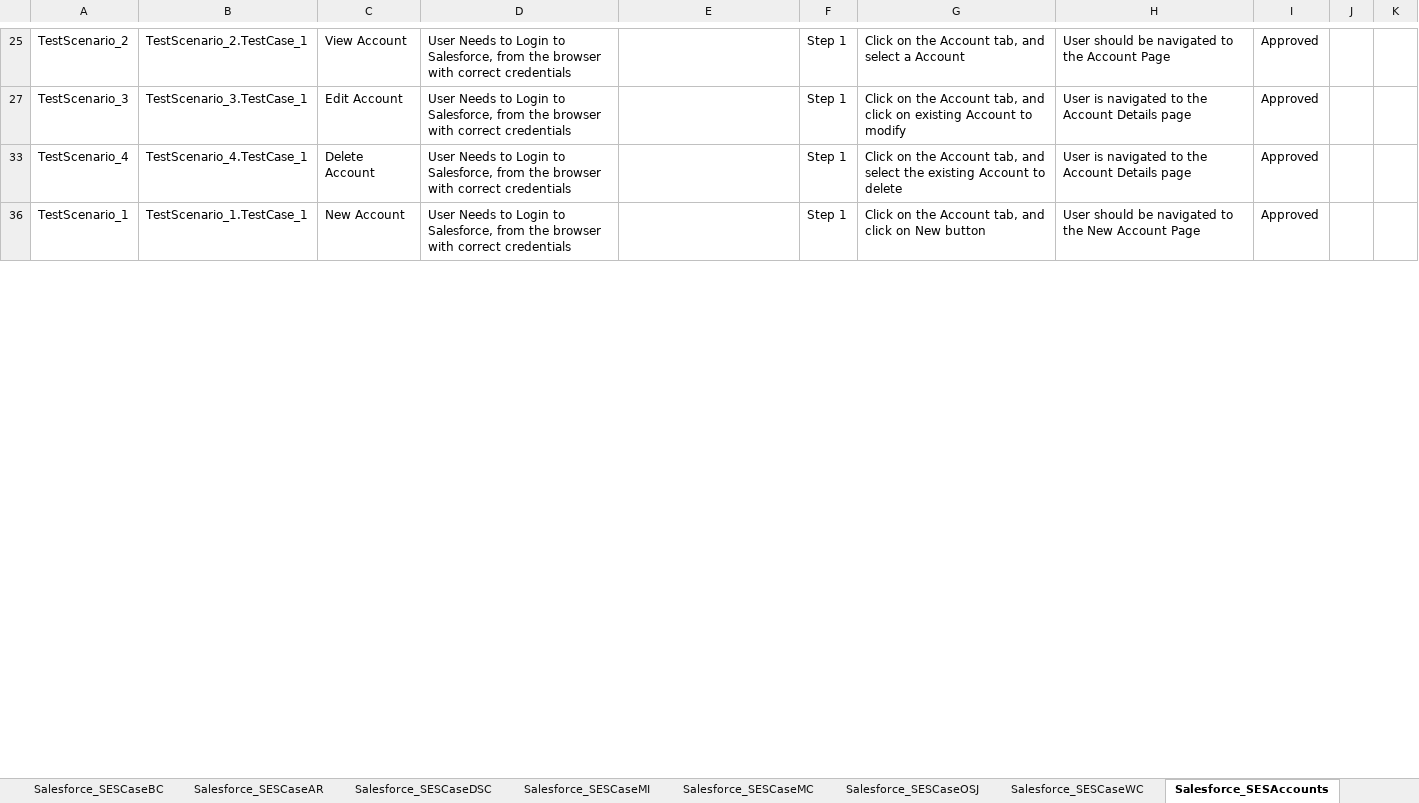
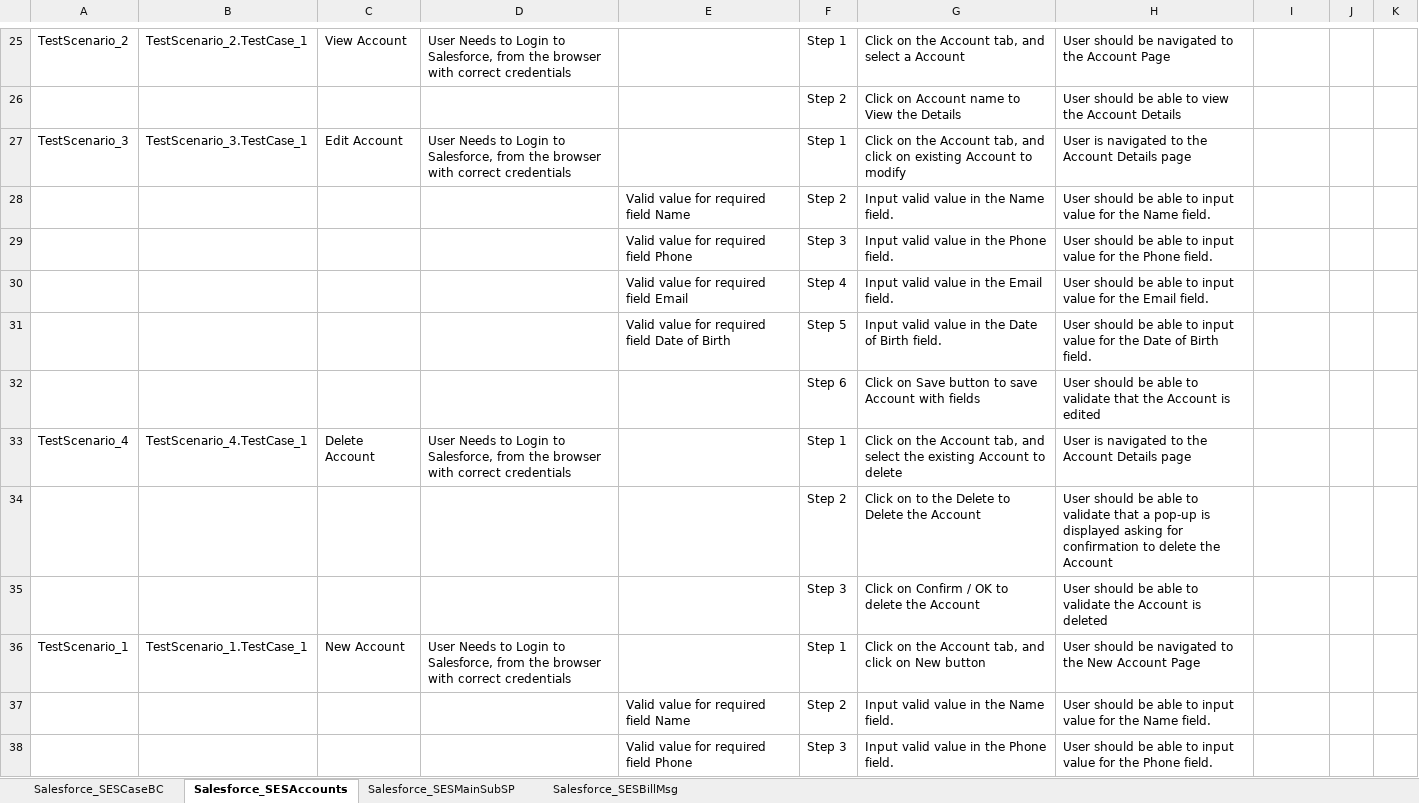
Before and after one commit to ShaikMohamedIrfan/NewSeswaterProject, an Excel workbook: SESTestcases.xlsx, sheet Salesforce_SESAccounts, drawn as a sheet; only a part is shown, gaps mark what is left out; values as stored, in another font and other column widths than the file's, no borders; table styles not drawn; the diff covers the shown part only; the diff names each change by its address in the sheet, - before the commit and + after, or states it on an @@ line.

```diff
--- a/SESTestcases.xlsx (sheet Salesforce_SESAccounts)
+++ b/SESTestcases.xlsx (sheet Salesforce_SESAccounts)
-sheet tab: Salesforce_SESCaseDSC
+sheet tab: Salesforce_SESMainSubSP
-sheet tab: Salesforce_SESCaseMI
+sheet tab: Salesforce_SESBillMsg
-sheet tab: Salesforce_SESCaseAR
-sheet tab: Salesforce_SESCaseMC
-sheet tab: Salesforce_SESCaseOSJ
-sheet tab: Salesforce_SESCaseWC
@@ sheet tab order changed: Salesforce_SESCaseBC | Salesforce_SESAccounts | Salesforce_SESMainSubSP | Salesforce_SESBillMsg @@
-I25: Approved
+I25: (empty)
@@ row 26 unhidden:  |  |  |  |  | Step 2 | Click on Account name to View the Details | User should be able to view the Account Details @@
-I27: Approved
+I27: (empty)
@@ row 28 unhidden:  |  |  |  | Valid value for required field Name | Step 2 | Input valid value in the Name field. | User should be able to input value for the Name field. @@
@@ row 29 unhidden:  |  |  |  | Valid value for required field Phone | Step 3 | Input valid value in the Phone field. | User should be able to input value for the Phone field. @@
@@ row 30 unhidden:  |  |  |  | Valid value for required field Email | Step 4 | Input valid value in the Email field. | User should be able to input value for the Email field. @@
@@ row 31 unhidden:  |  |  |  | Valid value for required field Date of Birth | Step 5 | Input valid value in the Date of Birth field. | User should be able to input value for the Date of Birth field. @@
@@ row 32 unhidden:  |  |  |  |  | Step 6 | Click on Save button to save Account with fields | User should be able to validate that the Account is edited @@
-I33: Approved
+I33: (empty)
@@ row 34 unhidden:  |  |  |  |  | Step 2 | Click on to the Delete to Delete the Account | User should be able to validate that a pop-up is displayed asking for confirmation to delete the Account @@
@@ row 35 unhidden:  |  |  |  |  | Step 3 | Click on Confirm / OK to delete the Account | User should be able to validate the Account is deleted @@
-I36: Approved
+I36: (empty)
@@ row 37 unhidden:  |  |  |  | Valid value for required field Name | Step 2 | Input valid value in the Name field. | User should be able to input value for the Name field. @@
@@ row 38 unhidden:  |  |  |  | Valid value for required field Phone | Step 3 | Input valid value in the Phone field. | User should be able to input value for the Phone field. @@
```
Also changed, not shown: 29 hidden or unhidden rows and 8 edited cells elsewhere in this sheet, sheet Salesforce_SESBillMsg, sheet Salesforce_SESCaseBC, sheet Salesforce_SESMainSubSP, other sheet tabs, hidden cells.
